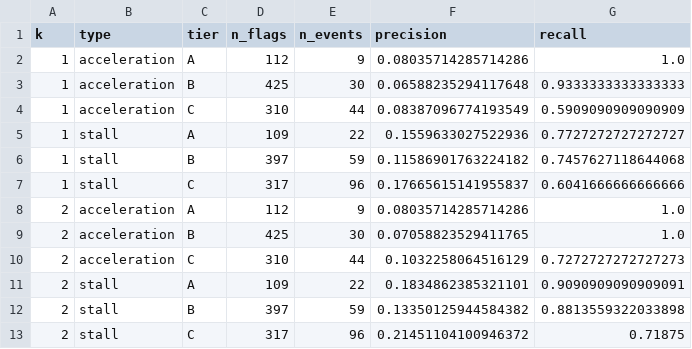
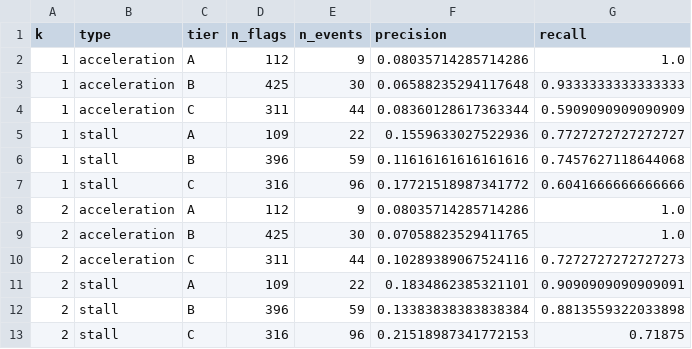
Before and after one commit to Rbh2733/altdata-analytics, a CSV file: vendor-signals-lab/outputs/scorecard.csv, drawn as a sheet.

```diff
--- a/vendor-signals-lab/outputs/scorecard.csv
+++ b/vendor-signals-lab/outputs/scorecard.csv
@@ -3,11 +3,11 @@ k,type,tier,n_flags,n_events,precision,recall
 1,acceleration,B,425,30,0.06588235294117648,0.9333333333333333
-1,acceleration,C,310,44,0.08387096774193549,0.5909090909090909
+1,acceleration,C,311,44,0.08360128617363344,0.5909090909090909
 1,stall,A,109,22,0.1559633027522936,0.7727272727272727
-1,stall,B,397,59,0.11586901763224182,0.7457627118644068
-1,stall,C,317,96,0.17665615141955837,0.6041666666666666
+1,stall,B,396,59,0.11616161616161616,0.7457627118644068
+1,stall,C,316,96,0.17721518987341772,0.6041666666666666
 2,acceleration,A,112,9,0.08035714285714286,1.0
 2,acceleration,B,425,30,0.07058823529411765,1.0
-2,acceleration,C,310,44,0.1032258064516129,0.7272727272727273
+2,acceleration,C,311,44,0.10289389067524116,0.7272727272727273
 2,stall,A,109,22,0.1834862385321101,0.9090909090909091
-2,stall,B,397,59,0.13350125944584382,0.8813559322033898
-2,stall,C,317,96,0.21451104100946372,0.71875
+2,stall,B,396,59,0.13383838383838384,0.8813559322033898
+2,stall,C,316,96,0.21518987341772153,0.71875
```
Also changed, not shown: vendor-signals-lab/outputs/health_index.csv, vendor-signals-lab/outputs/inflections_flagged.csv, 12 other files.
